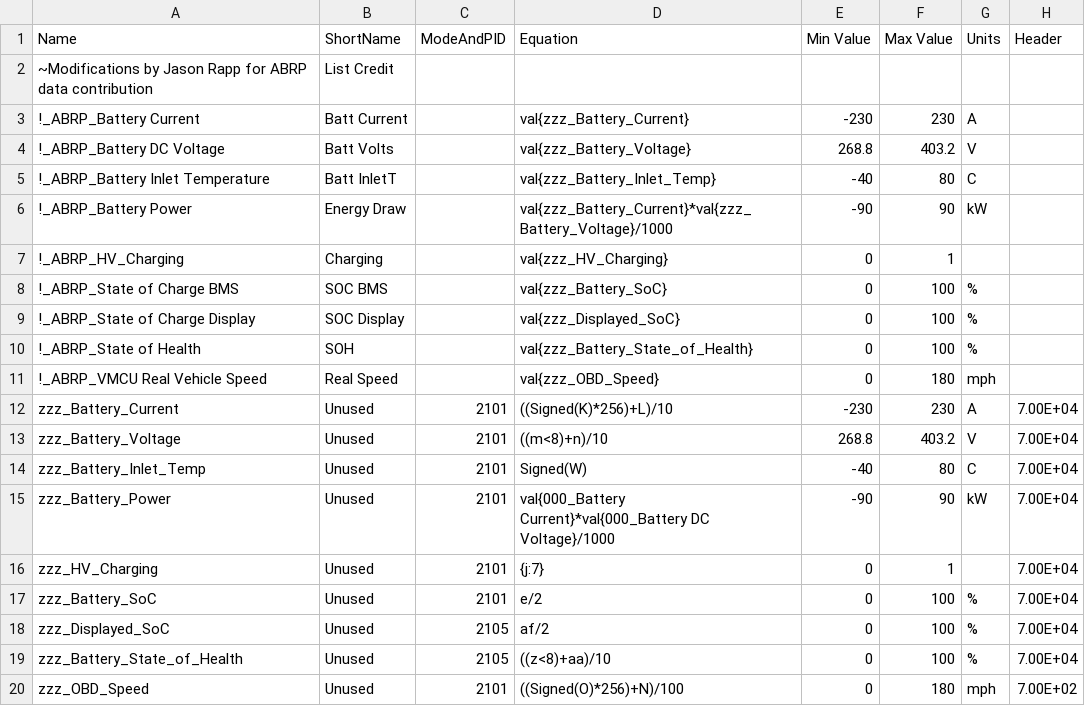
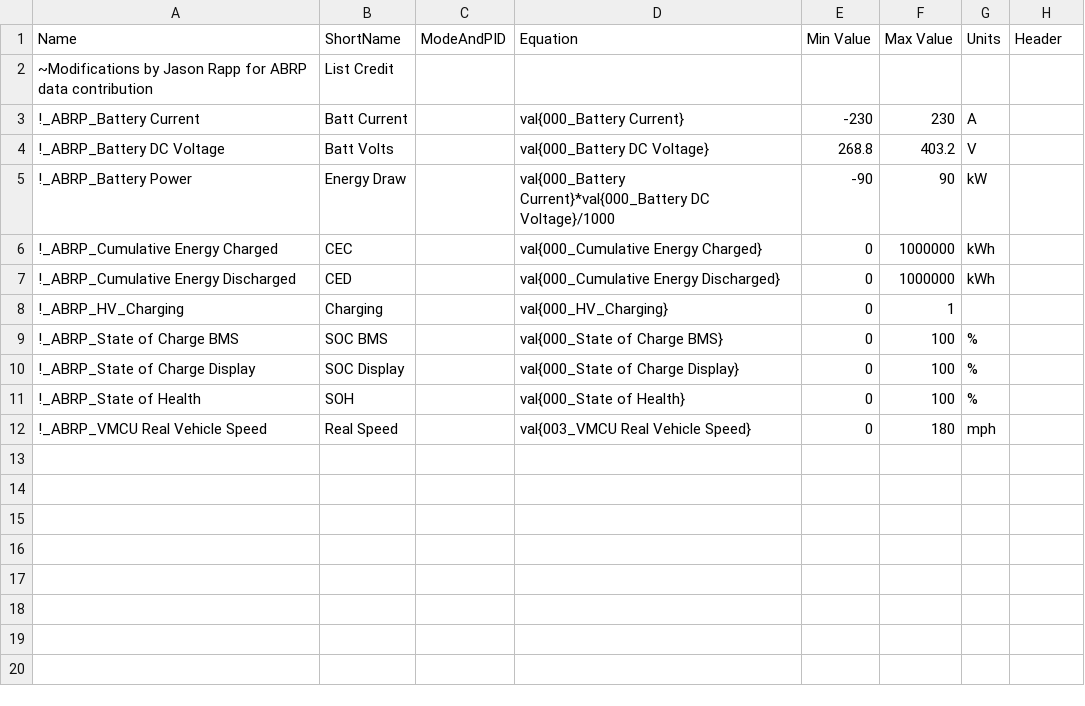
Before and after one commit to JejuSoul/OBD-PIDs-for-HKMC-EVs, a CSV file: Ioniq EV/extendedpids/ABRP_Hyundai_Ioniq_Data.csv, drawn as a sheet.

Commit message:
Update file based on contributor feedback
Add CEC and CED, useful measures of overall energy used.
Re-introduced dependency on other files, will need to install multiple files to Torque as part of user setup.

```diff
--- a/Ioniq EV/extendedpids/ABRP_Hyundai_Ioniq_Data.csv
+++ b/Ioniq EV/extendedpids/ABRP_Hyundai_Ioniq_Data.csv
@@ -2,19 +2,11 @@ Name,ShortName,ModeAndPID,Equation,Min Value,Max Value,Units,Header
 ~Modifications by Jason Rapp for ABRP data contribution,List Credit,,,,,,
-!_ABRP_Battery Current,Batt Current,,val{zzz_Battery_Current},-230,230,A,
-!_ABRP_Battery DC Voltage,Batt Volts,,val{zzz_Battery_Voltage},268.8,403.2,V,
-!_ABRP_Battery Inlet Temperature,Batt InletT,,val{zzz_Battery_Inlet_Temp},-40,80,C,
-!_ABRP_Battery Power,Energy Draw,,val{zzz_Battery_Current}*val{zzz_Battery_Voltage}/1000,-90,90,kW,
-!_ABRP_HV_Charging,Charging,,val{zzz_HV_Charging},0,1,,
-!_ABRP_State of Charge BMS,SOC BMS,,val{zzz_Battery_SoC},0,100,%,
-!_ABRP_State of Charge Display,SOC Display,,val{zzz_Displayed_SoC},0,100,%,
-!_ABRP_State of Health,SOH,,val{zzz_Battery_State_of_Health},0,100,%,
-!_ABRP_VMCU Real Vehicle Speed,Real Speed,,val{zzz_OBD_Speed},0,180,mph,
-zzz_Battery_Current,Unused,2101,((Signed(K)*256)+L)/10,-230,230,A,7.00E+04
-zzz_Battery_Voltage,Unused,2101,((m<8)+n)/10,268.8,403.2,V,7.00E+04
-zzz_Battery_Inlet_Temp,Unused,2101,Signed(W),-40,80,C,7.00E+04
-zzz_Battery_Power,Unused,2101,val{000_Battery Current}*val{000_Battery DC Voltage}/1000,-90,90,kW,7.00E+04
-zzz_HV_Charging,Unused,2101,{j:7},0,1,,7.00E+04
-zzz_Battery_SoC,Unused,2101,e/2,0,100,%,7.00E+04
-zzz_Displayed_SoC,Unused,2105,af/2,0,100,%,7.00E+04
-zzz_Battery_State_of_Health,Unused,2105,((z<8)+aa)/10,0,100,%,7.00E+04
-zzz_OBD_Speed,Unused,2101,((Signed(O)*256)+N)/100,0,180,mph,7.00E+02
+!_ABRP_Battery Current,Batt Current,,val{000_Battery Current},-230,230,A,
+!_ABRP_Battery DC Voltage,Batt Volts,,val{000_Battery DC Voltage},268.8,403.2,V,
+!_ABRP_Battery Power,Energy Draw,,val{000_Battery Current}*val{000_Battery DC Voltage}/1000,-90,90,kW,
+!_ABRP_Cumulative Energy Charged,CEC,,val{000_Cumulative Energy Charged},0,1000000,kWh,
+!_ABRP_Cumulative Energy Discharged,CED,,val{000_Cumulative Energy Discharged},0,1000000,kWh,
+!_ABRP_HV_Charging,Charging,,val{000_HV_Charging},0,1,,
+!_ABRP_State of Charge BMS,SOC BMS,,val{000_State of Charge BMS},0,100,%,
+!_ABRP_State of Charge Display,SOC Display,,val{000_State of Charge Display},0,100,%,
+!_ABRP_State of Health,SOH,,val{000_State of Health},0,100,%,
+!_ABRP_VMCU Real Vehicle Speed,Real Speed,,val{003_VMCU Real Vehicle Speed},0,180,mph,
```
